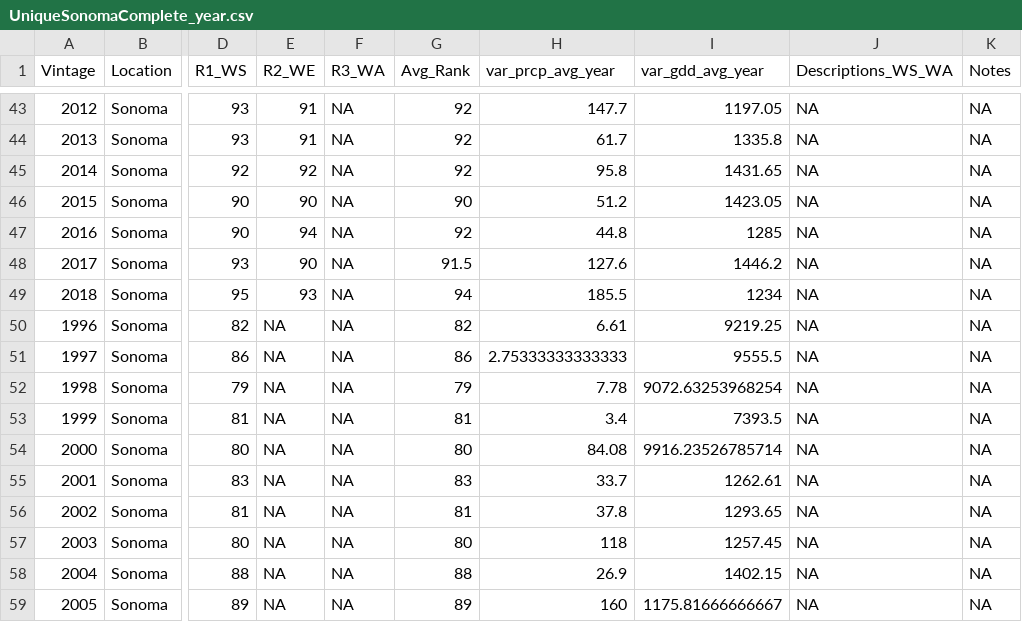
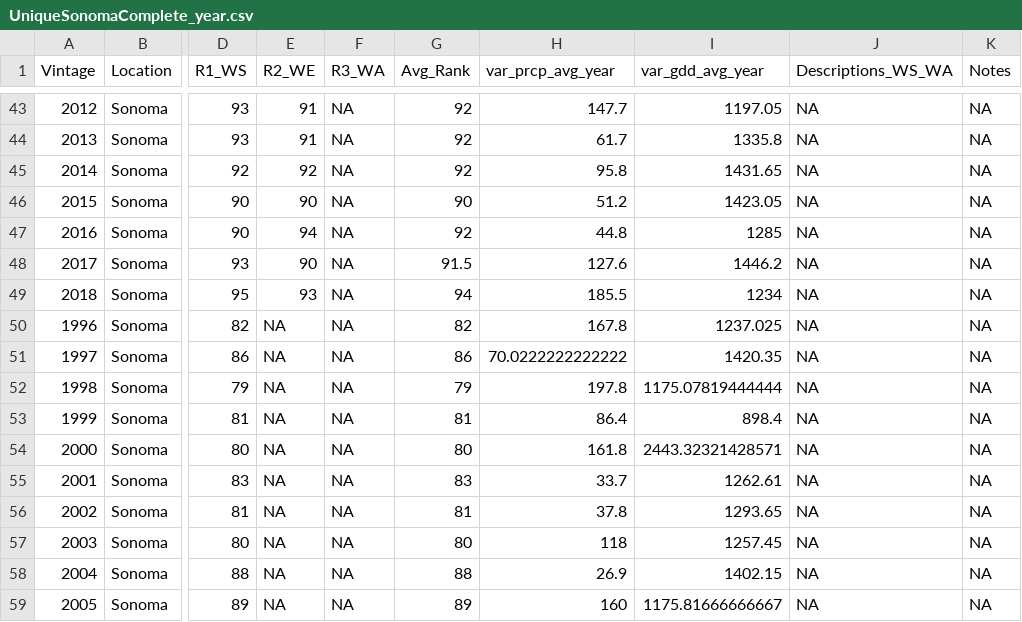
Before and after one commit to lizzieinvancouver/vintages, a CSV file: data/napa_climate/TablesForModels/UniqueSonomaComplete_year.csv, drawn as a sheet; only a part is shown, gaps mark what is left out; the diff covers the shown part only; the diff names each change by its address in the sheet, - before the commit and + after, or states it on an @@ line.

```diff
--- a/data/napa_climate/TablesForModels/UniqueSonomaComplete_year.csv
+++ b/data/napa_climate/TablesForModels/UniqueSonomaComplete_year.csv
-H50 (var_prcp_avg_year): 6.61
+H50 (var_prcp_avg_year): 167.8
-I50 (var_gdd_avg_year): 9219.25
+I50 (var_gdd_avg_year): 1237.025
-H51 (var_prcp_avg_year): 2.75333333333333
+H51 (var_prcp_avg_year): 70.0222222222222
-I51 (var_gdd_avg_year): 9555.5
+I51 (var_gdd_avg_year): 1420.35
-H52 (var_prcp_avg_year): 7.78
+H52 (var_prcp_avg_year): 197.8
-I52 (var_gdd_avg_year): 9072.63253968254
+I52 (var_gdd_avg_year): 1175.07819444444
-H53 (var_prcp_avg_year): 3.4
+H53 (var_prcp_avg_year): 86.4
-I53 (var_gdd_avg_year): 7393.5
+I53 (var_gdd_avg_year): 898.4
-H54 (var_prcp_avg_year): 84.08
+H54 (var_prcp_avg_year): 161.8
-I54 (var_gdd_avg_year): 9916.23526785714
+I54 (var_gdd_avg_year): 2443.32321428571
```
Also changed, not shown: 26 edited cells elsewhere in this file, data/napa_climate/TablesForModels/UniqueSonomaComplete_phen.csv.
